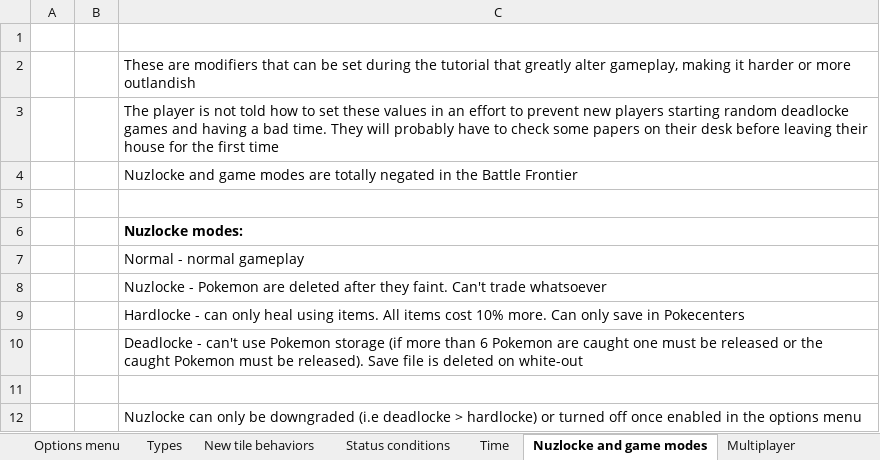
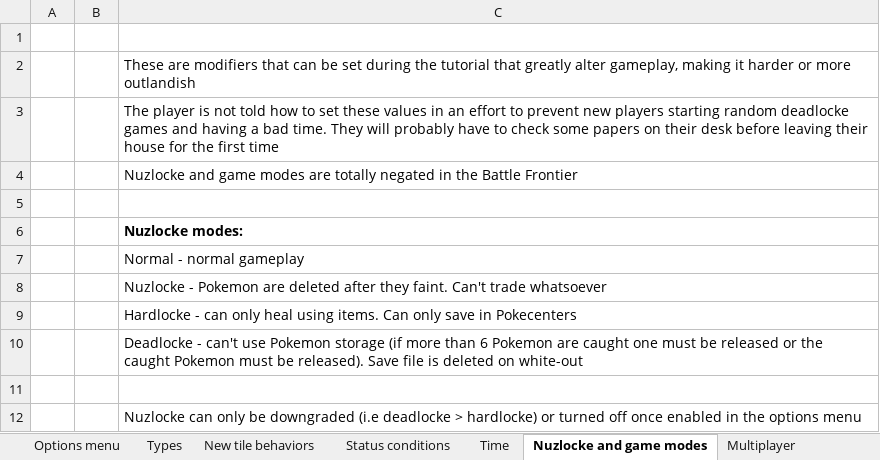
Before and after one commit to itskobold/pokeruby, an Excel workbook: hoenn isles/Hoenn Isles.xlsx, sheet Nuzlocke and game modes, drawn as a sheet; only a part is shown; values as stored, in another font and other column widths than the file's, no borders; the diff names each change by its address in the sheet, - before the commit and + after, or states it on an @@ line.

```diff
--- a/hoenn isles/Hoenn Isles.xlsx (sheet Nuzlocke and game modes)
+++ b/hoenn isles/Hoenn Isles.xlsx (sheet Nuzlocke and game modes)
-C9: …using items. All items cost 10% more. Can only…
+C9: …using items. Can only…
```
Also changed, not shown: sheet Project brief, 4 other files.
